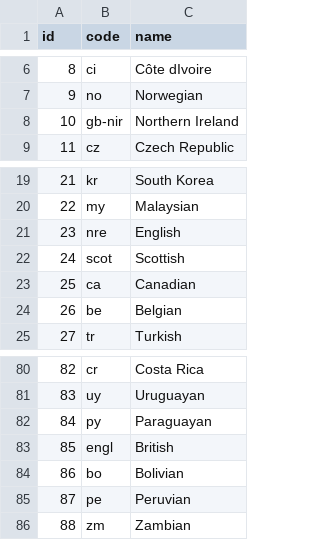
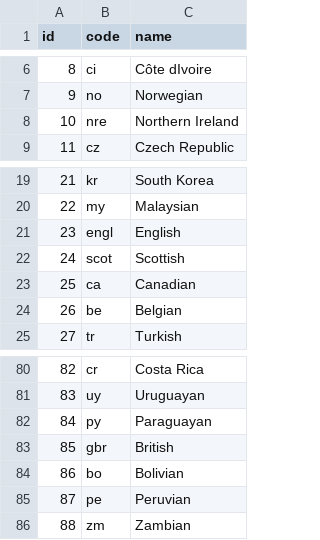
Before and after one commit to tkidman/rally-round, a CSV file: src/fetch/wrc/nationalities.csv, drawn as a sheet; only a part is shown, gaps mark what is left out.

Commit message:
nationality code updates for the UK

```diff
--- a/src/fetch/wrc/nationalities.csv
+++ b/src/fetch/wrc/nationalities.csv
@@ -7,3 +7,3 @@ id,code,name
 9,no,Norwegian
-10,gb-nir,Northern Ireland
+10,nre,Northern Ireland
 11,cz,Czech Republic
@@ -20,3 +20,3 @@ id,code,name
 22,my,Malaysian
-23,nre,English
+23,engl,English
 24,scot,Scottish
@@ -82,3 +82,3 @@ id,code,name
 84,py,Paraguayan
-85,engl,British
+85,gbr,British
 86,bo,Bolivian
```
